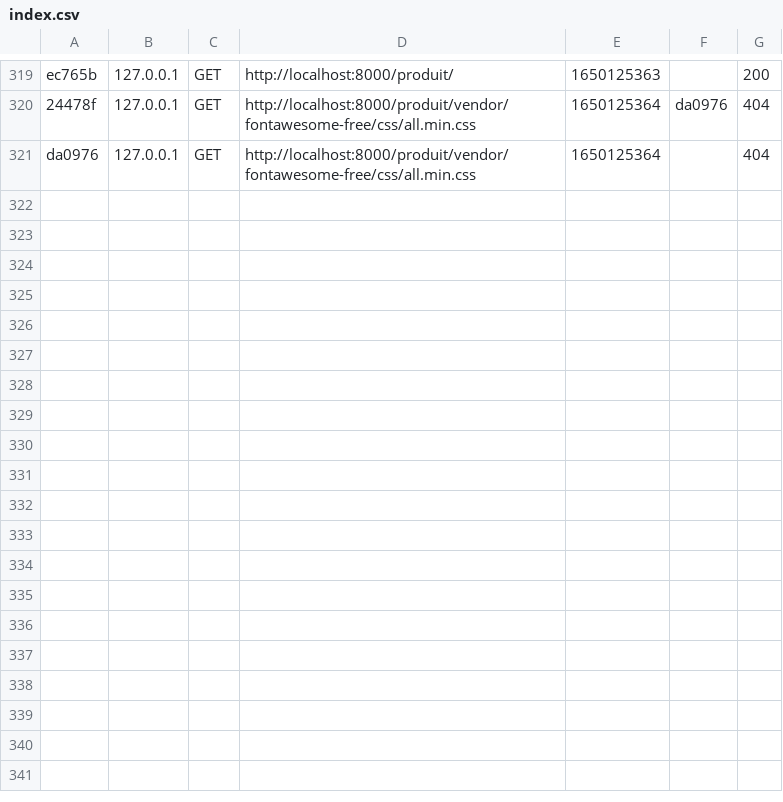
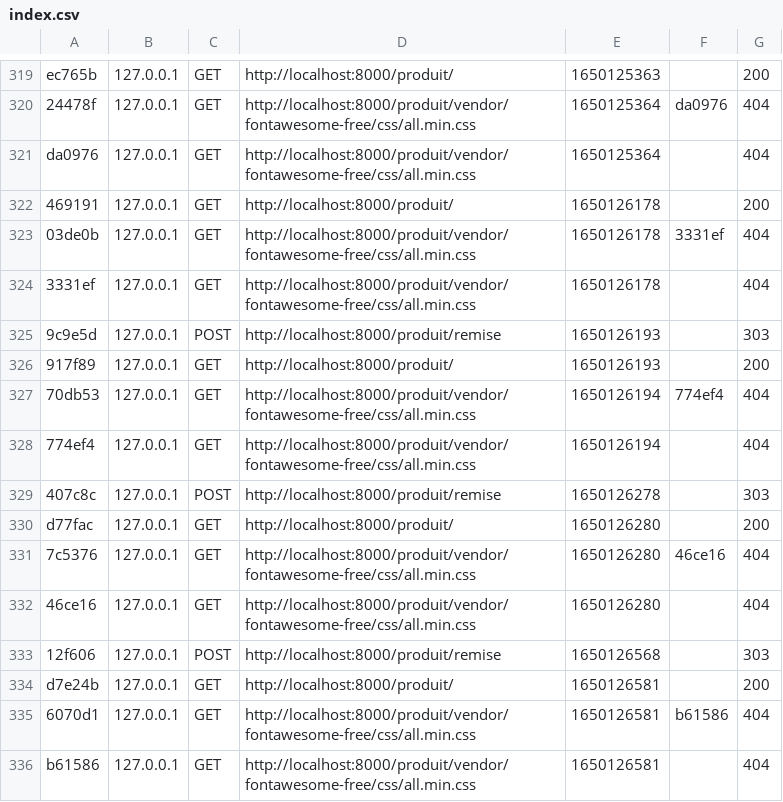
Before and after one commit to Spenzy/GGC--PIDEV-WEB, a CSV file: var/cache/dev/profiler/index.csv, drawn as a sheet; only a part is shown, gaps mark what is left out.

Commit message:
mailing remise

```diff
--- a/var/cache/dev/profiler/index.csv
+++ b/var/cache/dev/profiler/index.csv
@@ -321 +321,16 @@ ec765b,127.0.0.1,GET,http://localhost:8000/produit/,1650125363,,200
 da0976,127.0.0.1,GET,http://localhost:8000/produit/vendor/fontawesome-free/css/all.min.css,1650125364,,404
+469191,127.0.0.1,GET,http://localhost:8000/produit/,1650126178,,200
+03de0b,127.0.0.1,GET,http://localhost:8000/produit/vendor/fontawesome-free/css/all.min.css,1650126178,3331ef,404
+3331ef,127.0.0.1,GET,http://localhost:8000/produit/vendor/fontawesome-free/css/all.min.css,1650126178,,404
+9c9e5d,127.0.0.1,POST,http://localhost:8000/produit/remise,1650126193,,303
+917f89,127.0.0.1,GET,http://localhost:8000/produit/,1650126193,,200
+70db53,127.0.0.1,GET,http://localhost:8000/produit/vendor/fontawesome-free/css/all.min.css,1650126194,774ef4,404
+774ef4,127.0.0.1,GET,http://localhost:8000/produit/vendor/fontawesome-free/css/all.min.css,1650126194,,404
+407c8c,127.0.0.1,POST,http://localhost:8000/produit/remise,1650126278,,303
+d77fac,127.0.0.1,GET,http://localhost:8000/produit/,1650126280,,200
+7c5376,127.0.0.1,GET,http://localhost:8000/produit/vendor/fontawesome-free/css/all.min.css,1650126280,46ce16,404
+46ce16,127.0.0.1,GET,http://localhost:8000/produit/vendor/fontawesome-free/css/all.min.css,1650126280,,404
+12f606,127.0.0.1,POST,http://localhost:8000/produit/remise,1650126568,,303
+d7e24b,127.0.0.1,GET,http://localhost:8000/produit/,1650126581,,200
+6070d1,127.0.0.1,GET,http://localhost:8000/produit/vendor/fontawesome-free/css/all.min.css,1650126581,b61586,404
+b61586,127.0.0.1,GET,http://localhost:8000/produit/vendor/fontawesome-free/css/all.min.css,1650126581,,404
```
Also changed, not shown: 20 other files.
